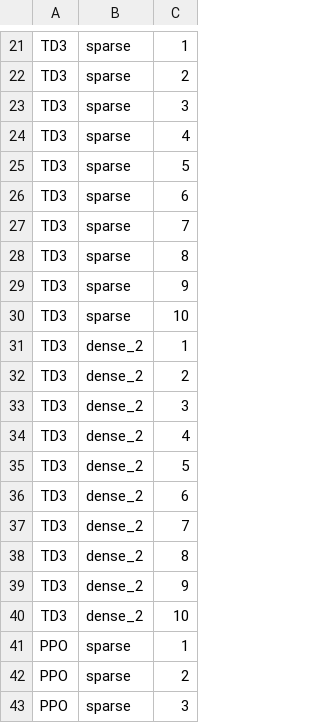
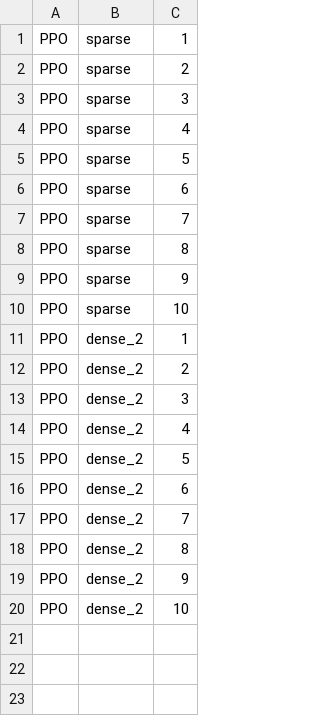
Before and after one commit to CatherineMAbraham/Policies, a CSV file: Policies0/params_all.csv, drawn as a sheet; only a part is shown, gaps mark what is left out; the shorter side is filled out with more unchanged rows; the diff covers the shown part only; the diff names each change by its address in the sheet, - before the commit and + after, or states it on an @@ line.

```diff
--- a/Policies0/params_all.csv
+++ b/Policies0/params_all.csv
-row 21: TD3 | sparse | 1
-row 22: TD3 | sparse | 2
-row 23: TD3 | sparse | 3
-row 24: TD3 | sparse | 4
-row 25: TD3 | sparse | 5
-row 26: TD3 | sparse | 6
-row 27: TD3 | sparse | 7
-row 28: TD3 | sparse | 8
-row 29: TD3 | sparse | 9
-row 30: TD3 | sparse | 10
-row 31: TD3 | dense_2 | 1
-row 32: TD3 | dense_2 | 2
-row 33: TD3 | dense_2 | 3
-row 34: TD3 | dense_2 | 4
-row 35: TD3 | dense_2 | 5
-row 36: TD3 | dense_2 | 6
-row 37: TD3 | dense_2 | 7
-row 38: TD3 | dense_2 | 8
-row 39: TD3 | dense_2 | 9
-row 40: TD3 | dense_2 | 10
```
Also changed, not shown: 20 removed rows elsewhere in this file, 3 other files.
